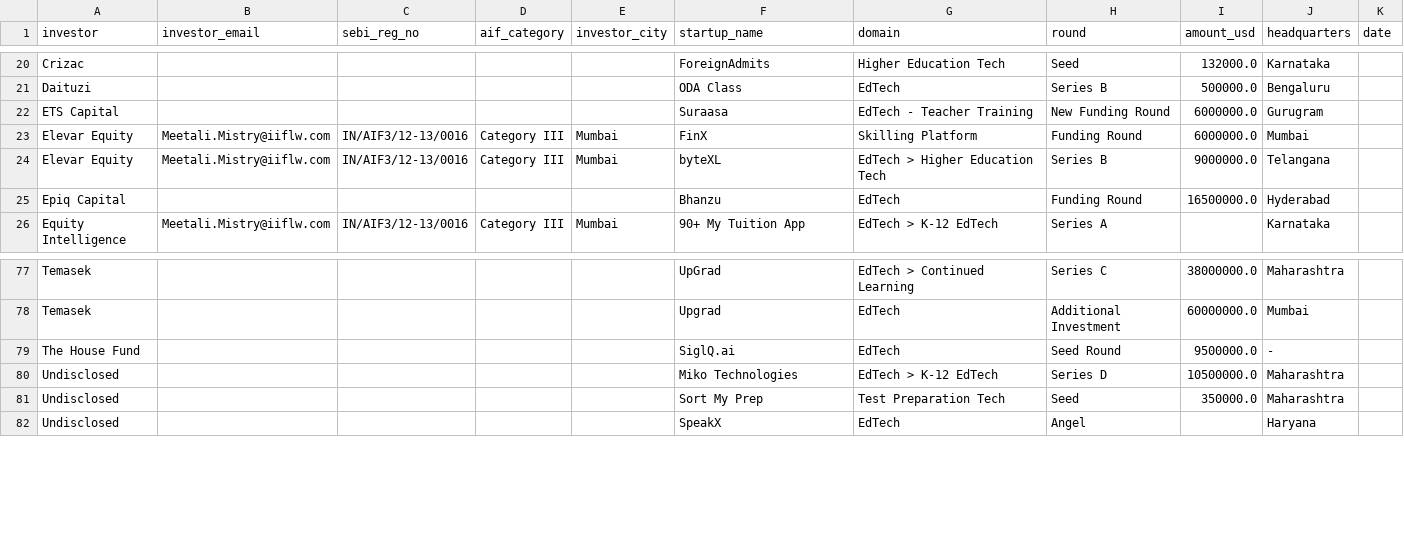
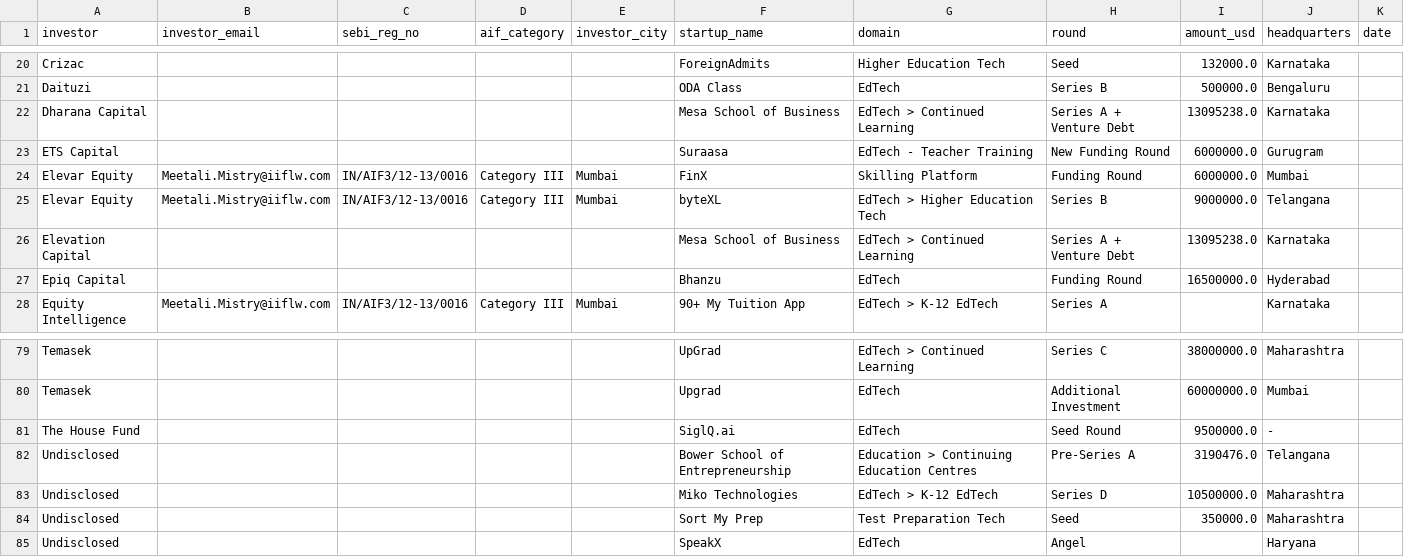
Before and after one commit to jjf2009/InvestorFinder, a CSV file: data/edtech_investors.csv, drawn as a sheet; only a part is shown, gaps mark what is left out; the diff names each change by its address in the sheet, - before the commit and + after, or states it on an @@ line.

```diff
--- a/data/edtech_investors.csv
+++ b/data/edtech_investors.csv
+row 22: Dharana Capital |  |  |  |  | Mesa School of Business | EdTech > Continued Learning | Series A + Venture Debt | 13095238.0 | Karnataka
+row 26: Elevation Capital |  |  |  |  | Mesa School of Business | EdTech > Continued Learning | Series A + Venture Debt | 13095238.0 | Karnataka
+row 82: Undisclosed |  |  |  |  | Bower School of Entrepreneurship | Education > Continuing Education Centres | Pre-Series A | 3190476.0 | Telangana
```
Also changed, not shown: data/india_funding_2024.csv, data/india_funding_2025.csv, 1 other file.
